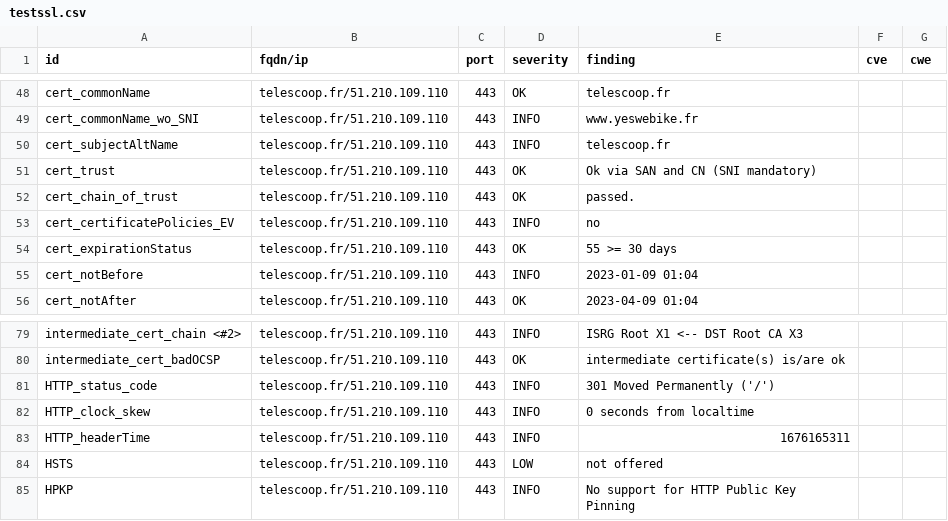
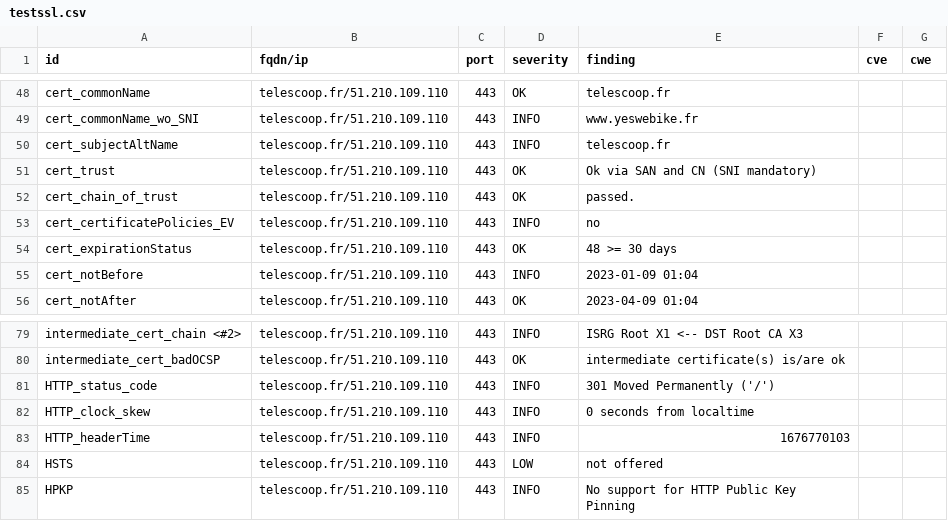
Before and after one commit to Kout95/Dashlord-TC, a CSV file: results/aHR0cHM6Ly90ZWxlc2Nvb3AuZnI=/testssl.csv, drawn as a sheet; only a part is shown, gaps mark what is left out.

```diff
--- a/results/aHR0cHM6Ly90ZWxlc2Nvb3AuZnI=/testssl.csv
+++ b/results/aHR0cHM6Ly90ZWxlc2Nvb3AuZnI=/testssl.csv
@@ -53,3 +53,3 @@
 "cert_certificatePolicies_EV","telescoop.fr/51.210.109.110","443","INFO","no","",""
-"cert_expirationStatus","telescoop.fr/51.210.109.110","443","OK","55 >= 30 days","",""
+"cert_expirationStatus","telescoop.fr/51.210.109.110","443","OK","48 >= 30 days","",""
 "cert_notBefore","telescoop.fr/51.210.109.110","443","INFO","2023-01-09 01:04","",""
@@ -82,3 +82,3 @@
 "HTTP_clock_skew","telescoop.fr/51.210.109.110","443","INFO","0 seconds from localtime","",""
-"HTTP_headerTime","telescoop.fr/51.210.109.110","443","INFO","1676165311","",""
+"HTTP_headerTime","telescoop.fr/51.210.109.110","443","INFO","1676770103","",""
 "HSTS","telescoop.fr/51.210.109.110","443","LOW","not offered","",""
```
Also changed, not shown: 13 other files.
